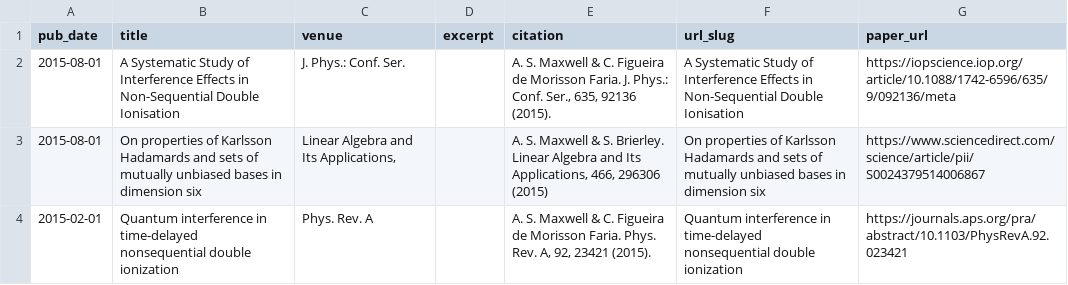
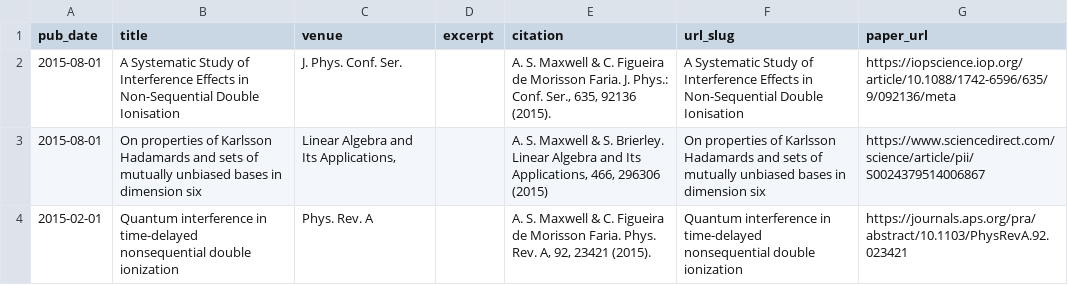
Before and after one commit to asmaxwell/academicpages.github.io, a TSV file: markdown_generator/publications.tsv, drawn as a sheet; only a part is shown.

```diff
--- a/markdown_generator/publications.tsv
+++ b/markdown_generator/publications.tsv
@@ -1,3 +1,3 @@
 pub_date	title	venue	excerpt	citation	url_slug	paper_url
-2015-08-01	A Systematic Study of Interference Effects in Non-Sequential Double Ionisation	J. Phys.: Conf. Ser.		A. S. Maxwell & C. Figueira de Morisson Faria. J. Phys.: Conf. Ser., 635, 92136 (2015).	A Systematic Study of Interference Effects in Non-Sequential Double Ionisation	https://iopscience.iop.org/article/10.1088/1742-6596/635/9/092136/meta
+2015-08-01	A Systematic Study of Interference Effects in Non-Sequential Double Ionisation	J. Phys. Conf. Ser.		A. S. Maxwell & C. Figueira de Morisson Faria. J. Phys.: Conf. Ser., 635, 92136 (2015).	A Systematic Study of Interference Effects in Non-Sequential Double Ionisation	https://iopscience.iop.org/article/10.1088/1742-6596/635/9/092136/meta
 2015-08-01	On properties of Karlsson Hadamards and sets of mutually unbiased bases in dimension six	Linear Algebra and Its Applications,		A. S. Maxwell & S. Brierley. Linear Algebra and Its Applications, 466, 296306 (2015)	On properties of Karlsson Hadamards and sets of mutually unbiased bases in dimension six	https://www.sciencedirect.com/science/article/pii/S0024379514006867
```
Also changed, not shown: 13 other files.
